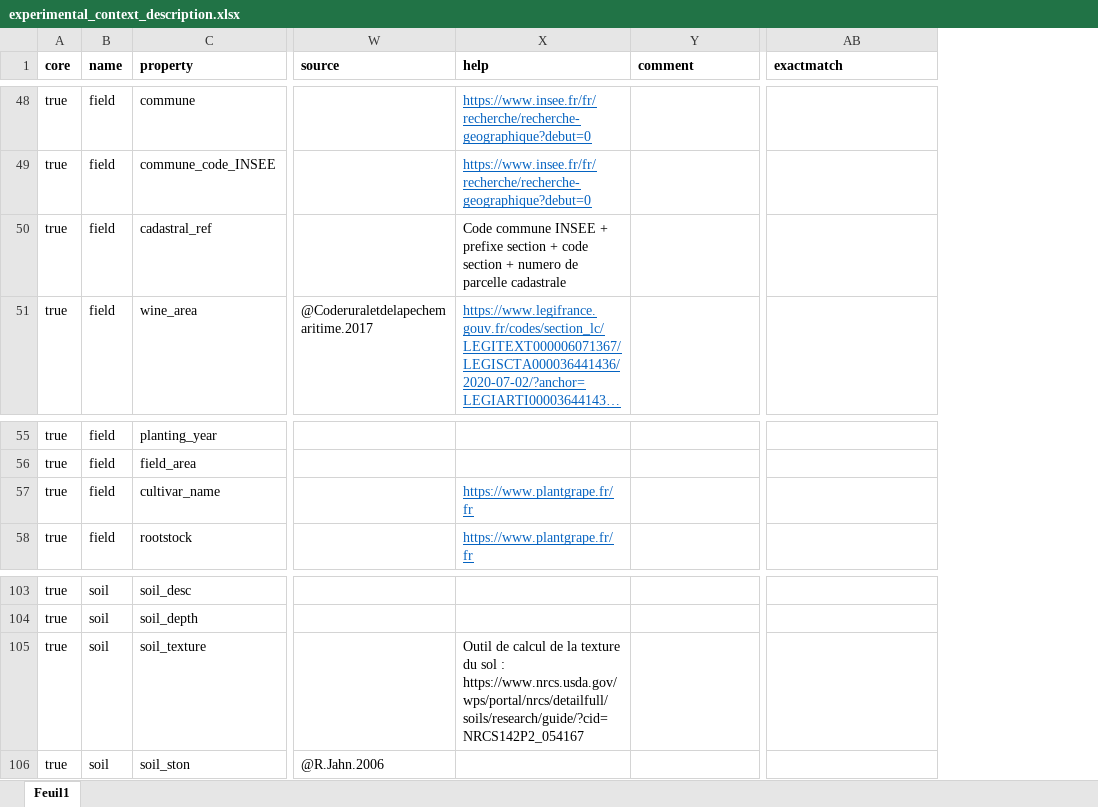
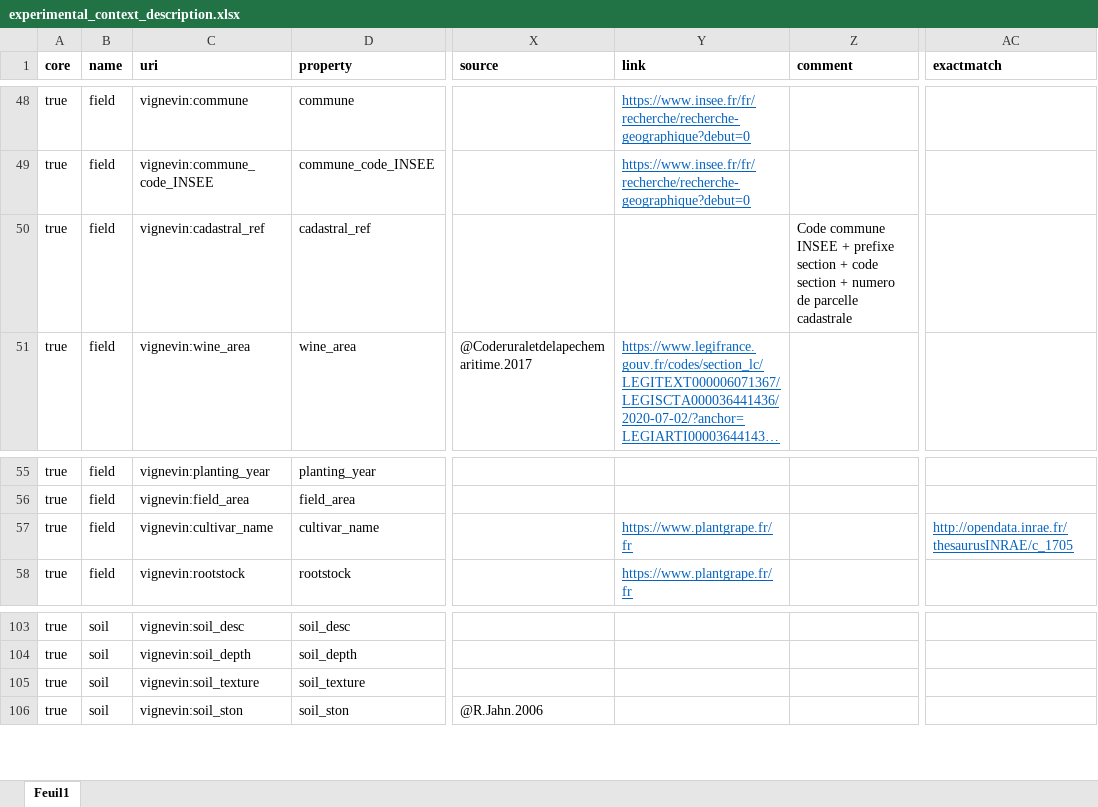
Before and after one commit to vignevin/vitisdatacrop, an Excel workbook: experimental_context_description.xlsx, sheet Feuil1, drawn as a sheet; only a part is shown, gaps mark what is left out; long unchanged cells end in …; values as stored, in another font and other column widths than the file's, no borders; addresses are those after the commit; the diff covers the shown part only; the diff names each change by its address in the sheet, - before the commit and + after, or states it on an @@ line.

Commit message:
update to activate links in help page

```diff
--- a/experimental_context_description.xlsx (sheet Feuil1)
+++ b/experimental_context_description.xlsx (sheet Feuil1)
+column C (uri), rows 48-51: vignevin:commune | vignevin:commune_code_INSEE | vignevin:cadastral_ref | vignevin:wine_area; rows 55-58: vignevin:planting_year | vignevin:field_area | vignevin:cultivar_name | vignevin:rootstock; rows 103-106: vignevin:soil_desc | vignevin:soil_depth | vignevin:soil_texture | vignevin:soil_ston
-Y1: help
+Y1: link
-Y50 (link): Code commune INSEE + prefixe section + code section + numero de parcelle cadastrale
+Y50 (link): (empty)
-Z50 (comment): (empty)
+Z50 (comment): Code commune INSEE + prefixe section + code section + numero de parcelle cadastrale
-AC57 (exactmatch): (empty)
+AC57 (exactmatch): http://opendata.inrae.fr/thesaurusINRAE/c_1705
-Y105 (link): Outil de calcul de la texture du sol : https://www.nrcs.usda.gov/wps/portal/nrcs/detailfull/soils/research/guide/?cid=NRCS142P2_054167
+Y105 (link): (empty)
```
Also changed, not shown: 7 edited cells elsewhere in this sheet, grapevine_experimental_thesaurus.xlsx, template.xlsx, 3 other files.
